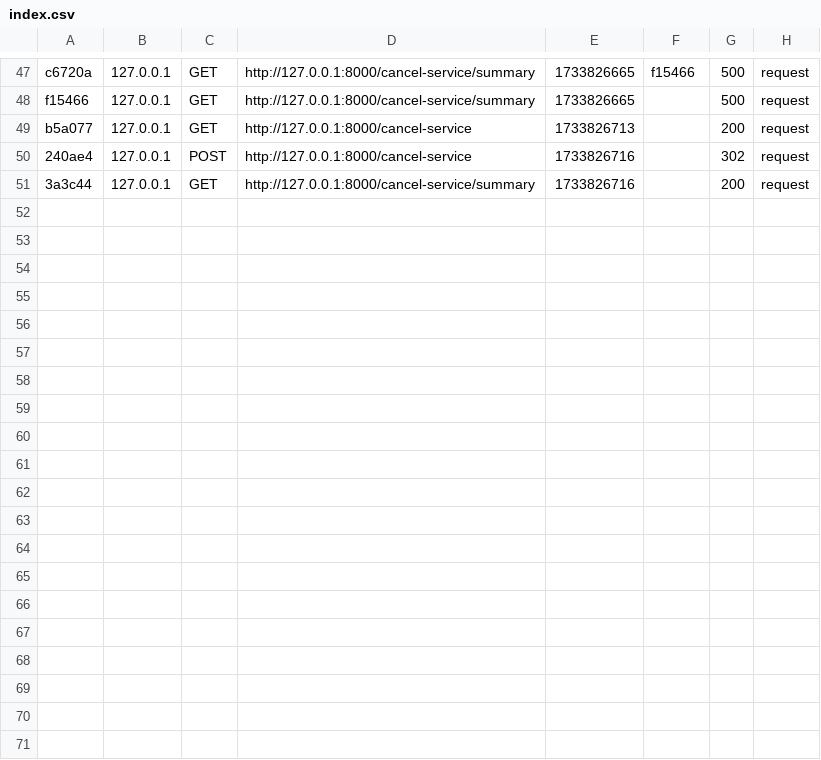
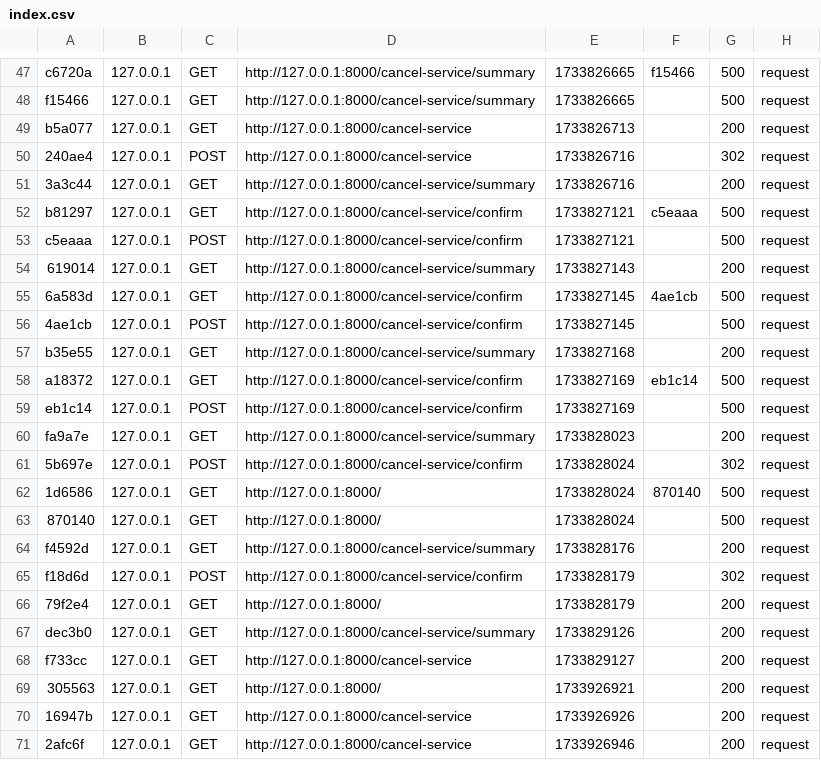
Before and after one commit to ale356/uppsagning-formular, a CSV file: var/cache/dev/profiler/index.csv, drawn as a sheet; only a part is shown, gaps mark what is left out.

```diff
--- a/var/cache/dev/profiler/index.csv
+++ b/var/cache/dev/profiler/index.csv
@@ -51 +51,21 @@ b5a077,127.0.0.1,GET,http://127.0.0.1:8000/cancel-service,1733826713,,200,reques
 3a3c44,127.0.0.1,GET,http://127.0.0.1:8000/cancel-service/summary,1733826716,,200,request
+b81297,127.0.0.1,GET,http://127.0.0.1:8000/cancel-service/confirm,1733827121,c5eaaa,500,request
+c5eaaa,127.0.0.1,POST,http://127.0.0.1:8000/cancel-service/confirm,1733827121,,500,request
+619014,127.0.0.1,GET,http://127.0.0.1:8000/cancel-service/summary,1733827143,,200,request
+6a583d,127.0.0.1,GET,http://127.0.0.1:8000/cancel-service/confirm,1733827145,4ae1cb,500,request
+4ae1cb,127.0.0.1,POST,http://127.0.0.1:8000/cancel-service/confirm,1733827145,,500,request
+b35e55,127.0.0.1,GET,http://127.0.0.1:8000/cancel-service/summary,1733827168,,200,request
+a18372,127.0.0.1,GET,http://127.0.0.1:8000/cancel-service/confirm,1733827169,eb1c14,500,request
+eb1c14,127.0.0.1,POST,http://127.0.0.1:8000/cancel-service/confirm,1733827169,,500,request
+fa9a7e,127.0.0.1,GET,http://127.0.0.1:8000/cancel-service/summary,1733828023,,200,request
+5b697e,127.0.0.1,POST,http://127.0.0.1:8000/cancel-service/confirm,1733828024,,302,request
+1d6586,127.0.0.1,GET,http://127.0.0.1:8000/,1733828024,870140,500,request
+870140,127.0.0.1,GET,http://127.0.0.1:8000/,1733828024,,500,request
+f4592d,127.0.0.1,GET,http://127.0.0.1:8000/cancel-service/summary,1733828176,,200,request
+f18d6d,127.0.0.1,POST,http://127.0.0.1:8000/cancel-service/confirm,1733828179,,302,request
+79f2e4,127.0.0.1,GET,http://127.0.0.1:8000/,1733828179,,200,request
+dec3b0,127.0.0.1,GET,http://127.0.0.1:8000/cancel-service/summary,1733829126,,200,request
+f733cc,127.0.0.1,GET,http://127.0.0.1:8000/cancel-service,1733829127,,200,request
+305563,127.0.0.1,GET,http://127.0.0.1:8000/,1733926921,,200,request
+16947b,127.0.0.1,GET,http://127.0.0.1:8000/cancel-service,1733926926,,200,request
+2afc6f,127.0.0.1,GET,http://127.0.0.1:8000/cancel-service,1733926946,,200,request
```
Also changed, not shown: 25 other files.
